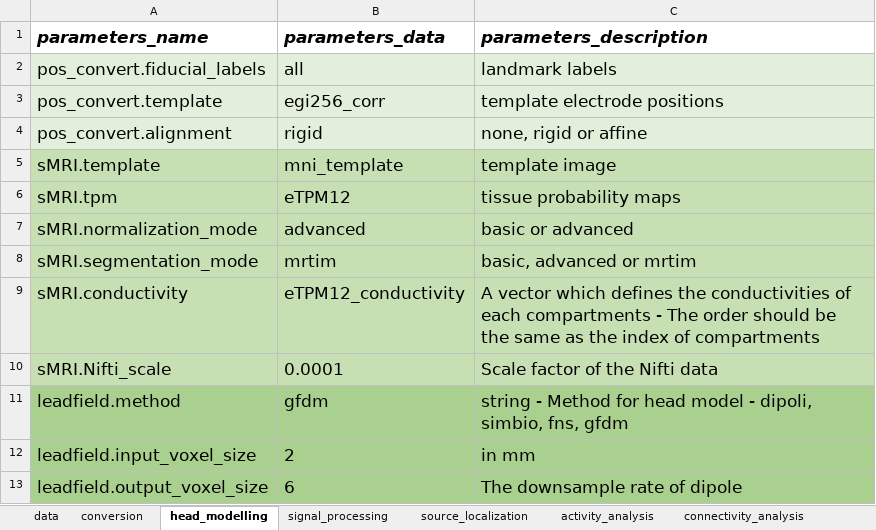
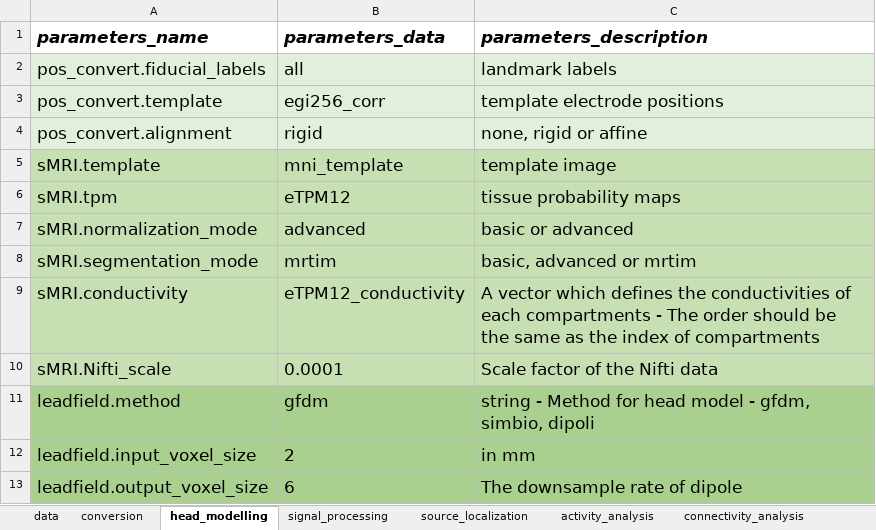
Before and after one commit to bind-group-kul/net, an Excel workbook: template_files/template_no_gui.xlsx, sheet head_modelling, drawn as a sheet; values as stored, in another font and other column widths than the file's, no borders; the diff names each change by its address in the sheet, - before the commit and + after, or states it on an @@ line.

Commit message:
remove fsn as head modelling method

```diff
--- a/template_files/template_no_gui.xlsx (sheet head_modelling)
+++ b/template_files/template_no_gui.xlsx (sheet head_modelling)
-C11 (parameters_description): …model - dipoli, simbio, fns, gfdm
+C11 (parameters_description): …model - gfdm, simbio, dipoli
```
Also changed, not shown: 3 other files.
